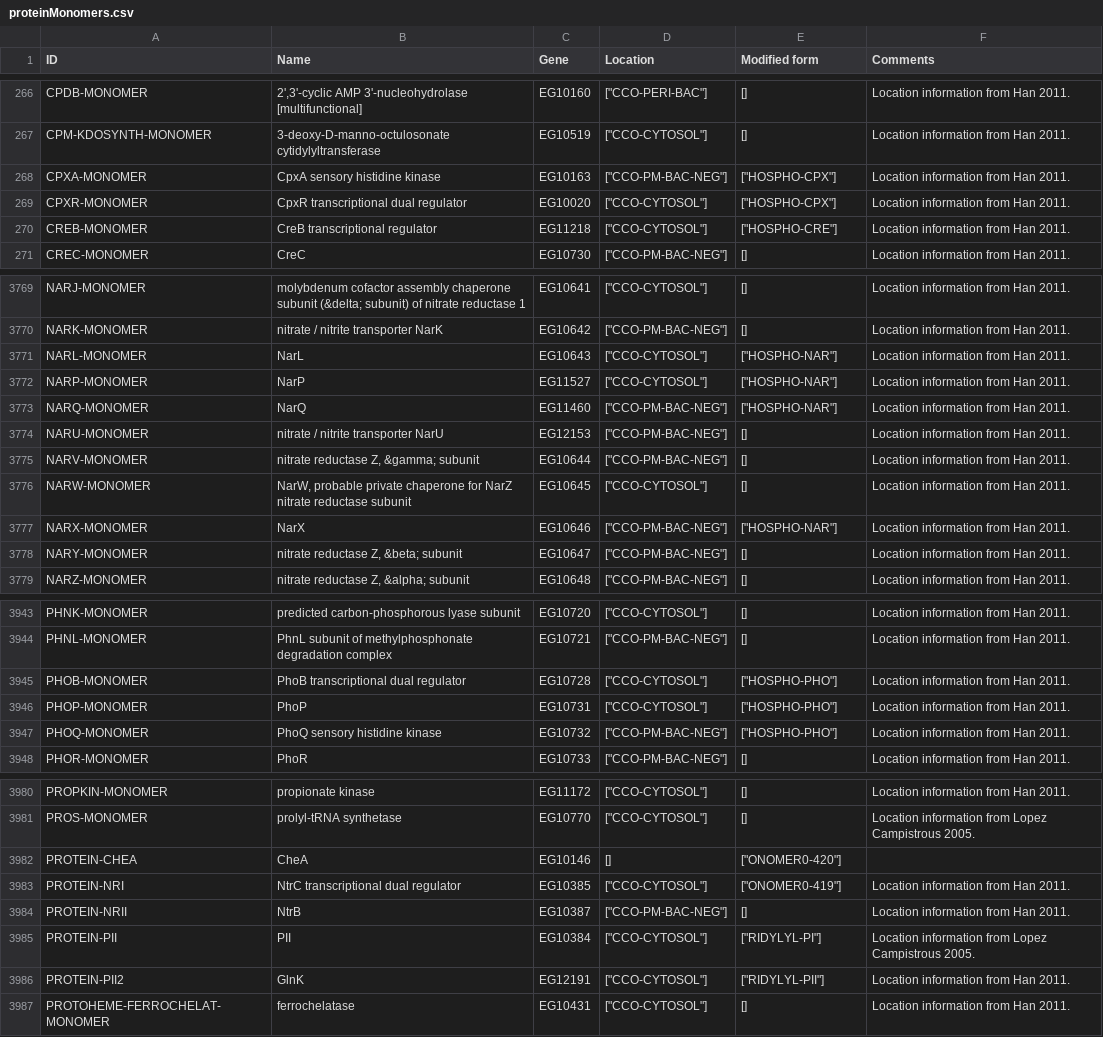
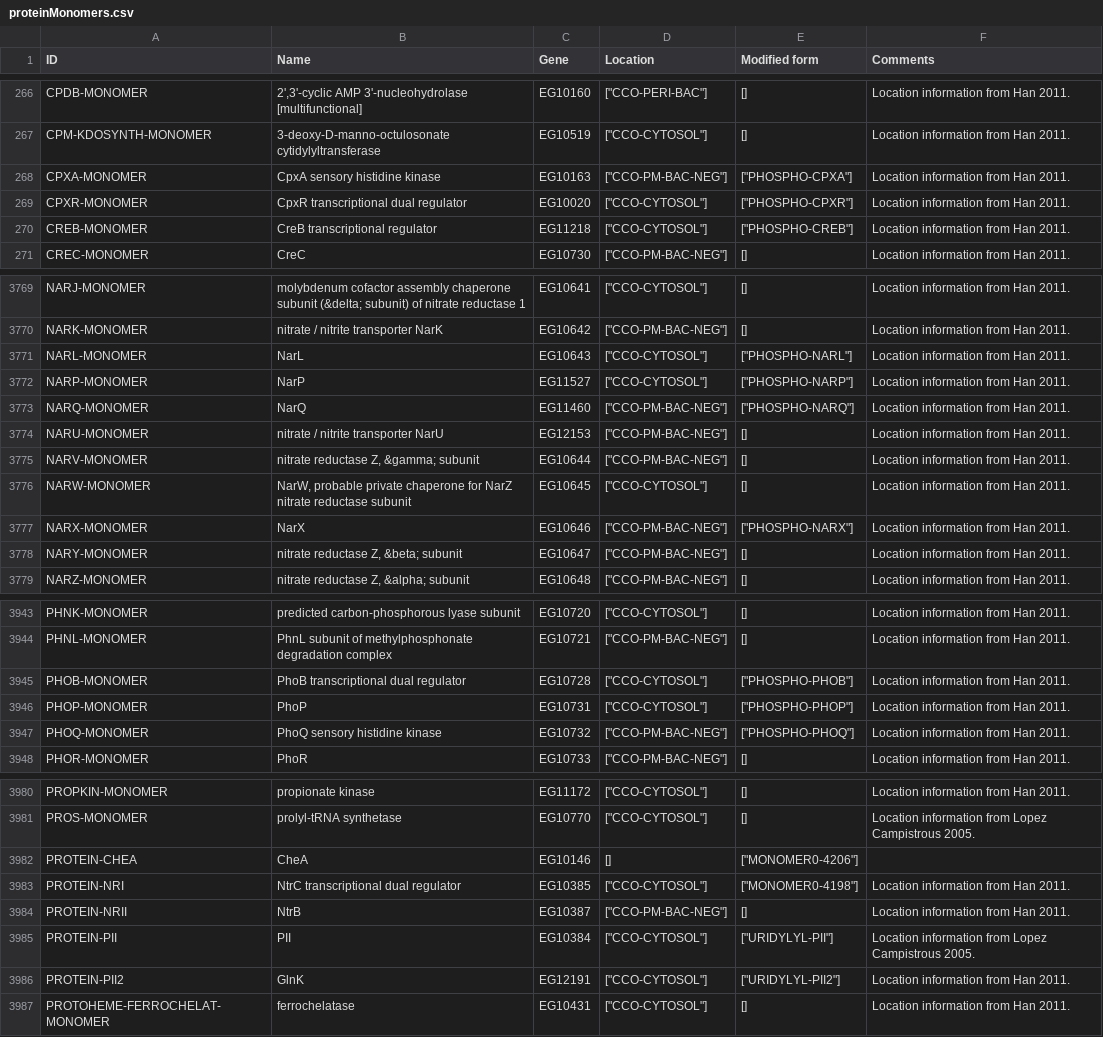
Before and after one commit to CovertLab/WholeCellEcoliRelease, a CSV file: data/parsed/proteinMonomers.csv, drawn as a sheet; only a part is shown, gaps mark what is left out; the diff covers the shown part only.

```diff
--- a/data/parsed/proteinMonomers.csv
+++ b/data/parsed/proteinMonomers.csv
@@ -527,8 +527,8 @@ CPM-KDOSYNTH-MONOMER	3-deoxy-D-manno-octulosonate cytidylyltransferase	EG10519	"
 "
-CPXA-MONOMER	CpxA sensory histidine kinase	EG10163	"[""CCO-PM-BAC-NEG""]"	"[""HOSPHO-CPX""]"	"Location information from Han 2011.
-"
-CPXR-MONOMER	CpxR transcriptional dual regulator	EG10020	"[""CCO-CYTOSOL""]"	"[""HOSPHO-CPX""]"	"Location information from Han 2011.
-"
-CREB-MONOMER	CreB transcriptional regulator	EG11218	"[""CCO-CYTOSOL""]"	"[""HOSPHO-CRE""]"	"Location information from Han 2011.
-"
+CPXA-MONOMER	CpxA sensory histidine kinase	EG10163	"[""CCO-PM-BAC-NEG""]"	"[""PHOSPHO-CPXA""]"	"Location information from Han 2011.
+"
+CPXR-MONOMER	CpxR transcriptional dual regulator	EG10020	"[""CCO-CYTOSOL""]"	"[""PHOSPHO-CPXR""]"	"Location information from Han 2011.
+"
+CREB-MONOMER	CreB transcriptional regulator	EG11218	"[""CCO-CYTOSOL""]"	"[""PHOSPHO-CREB""]"	"Location information from Han 2011.
+"
 CREC-MONOMER	CreC	EG10730	"[""CCO-PM-BAC-NEG""]"	[]	"Location information from Han 2011.
@@ -7005,8 +7005,8 @@ NARK-MONOMER	nitrate / nitrite transporter NarK	EG10642	"[""CCO-PM-BAC-NEG""]"	[
 "
-NARL-MONOMER	NarL	EG10643	"[""CCO-CYTOSOL""]"	"[""HOSPHO-NAR""]"	"Location information from Han 2011.
-"
-NARP-MONOMER	NarP	EG11527	"[""CCO-CYTOSOL""]"	"[""HOSPHO-NAR""]"	"Location information from Han 2011.
-"
-NARQ-MONOMER	NarQ	EG11460	"[""CCO-PM-BAC-NEG""]"	"[""HOSPHO-NAR""]"	"Location information from Han 2011.
-"
+NARL-MONOMER	NarL	EG10643	"[""CCO-CYTOSOL""]"	"[""PHOSPHO-NARL""]"	"Location information from Han 2011.
+"
+NARP-MONOMER	NarP	EG11527	"[""CCO-CYTOSOL""]"	"[""PHOSPHO-NARP""]"	"Location information from Han 2011.
+"
+NARQ-MONOMER	NarQ	EG11460	"[""CCO-PM-BAC-NEG""]"	"[""PHOSPHO-NARQ""]"	"Location information from Han 2011.
+"
 NARU-MONOMER	nitrate / nitrite transporter NarU	EG12153	"[""CCO-PM-BAC-NEG""]"	[]	"Location information from Han 2011.
@@ -7017,4 +7017,4 @@ NARW-MONOMER	NarW, probable private chaperone for NarZ nitrate reductase subunit
 "
-NARX-MONOMER	NarX	EG10646	"[""CCO-PM-BAC-NEG""]"	"[""HOSPHO-NAR""]"	"Location information from Han 2011.
-"
+NARX-MONOMER	NarX	EG10646	"[""CCO-PM-BAC-NEG""]"	"[""PHOSPHO-NARX""]"	"Location information from Han 2011.
+"
 NARY-MONOMER	nitrate reductase Z, &beta; subunit	EG10647	"[""CCO-PM-BAC-NEG""]"	[]	"Location information from Han 2011.
@@ -7347,8 +7347,8 @@ PHNL-MONOMER	PhnL subunit of methylphosphonate degradation complex	EG10721	"[""C
 "
-PHOB-MONOMER	PhoB transcriptional dual regulator	EG10728	"[""CCO-CYTOSOL""]"	"[""HOSPHO-PHO""]"	"Location information from Han 2011.
-"
-PHOP-MONOMER	PhoP	EG10731	"[""CCO-CYTOSOL""]"	"[""HOSPHO-PHO""]"	"Location information from Han 2011.
-"
-PHOQ-MONOMER	PhoQ sensory histidine kinase	EG10732	"[""CCO-PM-BAC-NEG""]"	"[""HOSPHO-PHO""]"	"Location information from Han 2011.
-"
+PHOB-MONOMER	PhoB transcriptional dual regulator	EG10728	"[""CCO-CYTOSOL""]"	"[""PHOSPHO-PHOB""]"	"Location information from Han 2011.
+"
+PHOP-MONOMER	PhoP	EG10731	"[""CCO-CYTOSOL""]"	"[""PHOSPHO-PHOP""]"	"Location information from Han 2011.
+"
+PHOQ-MONOMER	PhoQ sensory histidine kinase	EG10732	"[""CCO-PM-BAC-NEG""]"	"[""PHOSPHO-PHOQ""]"	"Location information from Han 2011.
+"
 PHOR-MONOMER	PhoR	EG10733	"[""CCO-PM-BAC-NEG""]"	[]	"Location information from Han 2011.
@@ -7421,11 +7421,11 @@ PROS-MONOMER	prolyl-tRNA synthetase	EG10770	"[""CCO-CYTOSOL""]"	[]	"Location inf
 "
-PROTEIN-CHEA	CheA	EG10146	[]	"[""ONOMER0-420""]"	
-PROTEIN-NRI	NtrC transcriptional dual regulator	EG10385	"[""CCO-CYTOSOL""]"	"[""ONOMER0-419""]"	"Location information from Han 2011.
-"
+PROTEIN-CHEA	CheA	EG10146	[]	"[""MONOMER0-4206""]"	
+PROTEIN-NRI	NtrC transcriptional dual regulator	EG10385	"[""CCO-CYTOSOL""]"	"[""MONOMER0-4198""]"	"Location information from Han 2011.
+"
 PROTEIN-NRII	NtrB	EG10387	"[""CCO-PM-BAC-NEG""]"	[]	"Location information from Han 2011.
 "
-PROTEIN-PII	PII	EG10384	"[""CCO-CYTOSOL""]"	"[""RIDYLYL-PI""]"	"Location information from Lopez Campistrous 2005.
-"
-PROTEIN-PII2	GlnK	EG12191	"[""CCO-CYTOSOL""]"	"[""RIDYLYL-PII""]"	"Location information from Han 2011.
-"
+PROTEIN-PII	PII	EG10384	"[""CCO-CYTOSOL""]"	"[""URIDYLYL-PII""]"	"Location information from Lopez Campistrous 2005.
+"
+PROTEIN-PII2	GlnK	EG12191	"[""CCO-CYTOSOL""]"	"[""URIDYLYL-PII2""]"	"Location information from Han 2011.
+"
 PROTOHEME-FERROCHELAT-MONOMER	ferrochelatase	EG10431	"[""CCO-CYTOSOL""]"	[]	"Location information from Han 2011.
```
Also changed, not shown: 78 edited cells elsewhere in this file, 1 other file.
